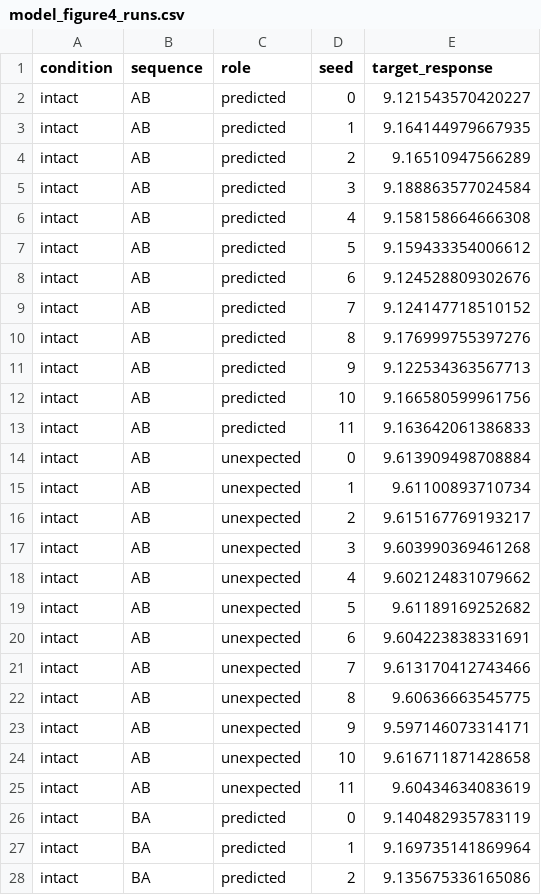
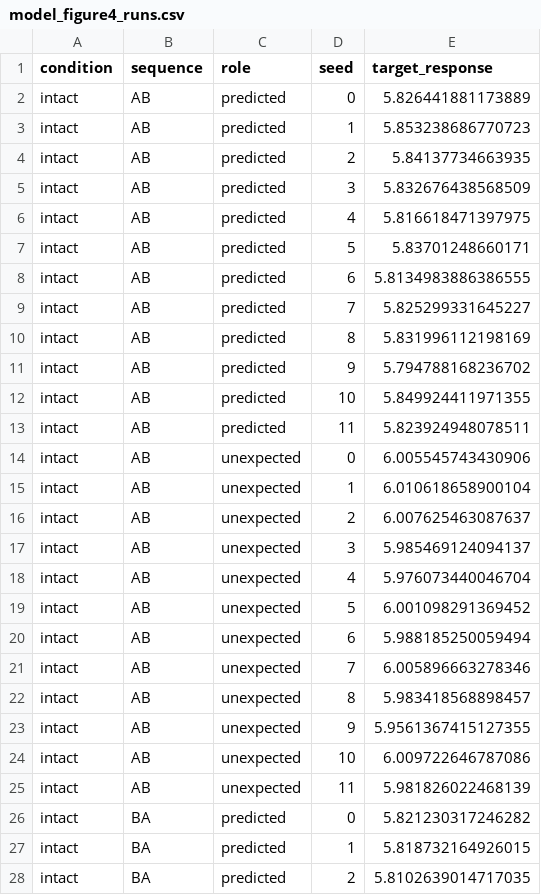
Before and after one commit to MeysamAmirsardari/Rate_RNN, a CSV file: final_figures/figure_4_ab_ba/data/model_figure4_runs.csv, drawn as a sheet; only a part is shown; the diff covers the shown part only.

```diff
--- a/final_figures/figure_4_ab_ba/data/model_figure4_runs.csv
+++ b/final_figures/figure_4_ab_ba/data/model_figure4_runs.csv
@@ -1,28 +1,28 @@
 condition,sequence,role,seed,target_response
-intact,AB,predicted,0,9.121543570420227
-intact,AB,predicted,1,9.164144979667935
-intact,AB,predicted,2,9.16510947566289
-intact,AB,predicted,3,9.188863577024584
-intact,AB,predicted,4,9.158158664666308
-intact,AB,predicted,5,9.159433354006612
-intact,AB,predicted,6,9.124528809302676
-intact,AB,predicted,7,9.124147718510152
-intact,AB,predicted,8,9.176999755397276
-intact,AB,predicted,9,9.122534363567713
-intact,AB,predicted,10,9.166580599961756
-intact,AB,predicted,11,9.163642061386833
-intact,AB,unexpected,0,9.613909498708884
-intact,AB,unexpected,1,9.61100893710734
-intact,AB,unexpected,2,9.615167769193217
-intact,AB,unexpected,3,9.603990369461268
-intact,AB,unexpected,4,9.602124831079662
-intact,AB,unexpected,5,9.61189169252682
-intact,AB,unexpected,6,9.604223838331691
-intact,AB,unexpected,7,9.613170412743466
-intact,AB,unexpected,8,9.60636663545775
-intact,AB,unexpected,9,9.597146073314171
-intact,AB,unexpected,10,9.616711871428658
-intact,AB,unexpected,11,9.60434634083619
-intact,BA,predicted,0,9.140482935783119
-intact,BA,predicted,1,9.169735141869964
-intact,BA,predicted,2,9.135675336165086
+intact,AB,predicted,0,5.826441881173889
+intact,AB,predicted,1,5.853238686770723
+intact,AB,predicted,2,5.84137734663935
+intact,AB,predicted,3,5.832676438568509
+intact,AB,predicted,4,5.816618471397975
+intact,AB,predicted,5,5.83701248660171
+intact,AB,predicted,6,5.8134983886386555
+intact,AB,predicted,7,5.825299331645227
+intact,AB,predicted,8,5.831996112198169
+intact,AB,predicted,9,5.794788168236702
+intact,AB,predicted,10,5.849924411971355
+intact,AB,predicted,11,5.823924948078511
+intact,AB,unexpected,0,6.005545743430906
+intact,AB,unexpected,1,6.010618658900104
+intact,AB,unexpected,2,6.007625463087637
+intact,AB,unexpected,3,5.985469124094137
+intact,AB,unexpected,4,5.976073440046704
+intact,AB,unexpected,5,6.001098291369452
+intact,AB,unexpected,6,5.988185250059494
+intact,AB,unexpected,7,6.005896663278346
+intact,AB,unexpected,8,5.983418568898457
+intact,AB,unexpected,9,5.9561367415127355
+intact,AB,unexpected,10,6.009722646787086
+intact,AB,unexpected,11,5.981826022468139
+intact,BA,predicted,0,5.821230317246282
+intact,BA,predicted,1,5.818732164926015
+intact,BA,predicted,2,5.8102639014717035
```
Also changed, not shown: 165 edited cells elsewhere in this file, final_figures/figure_4/data/figure_4_inference.csv, final_figures/figure_4/data/figure_4_summary.csv, 49 other files.
